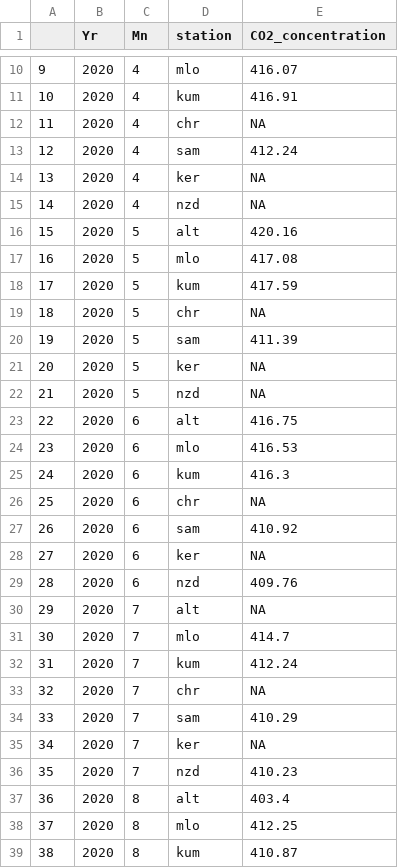
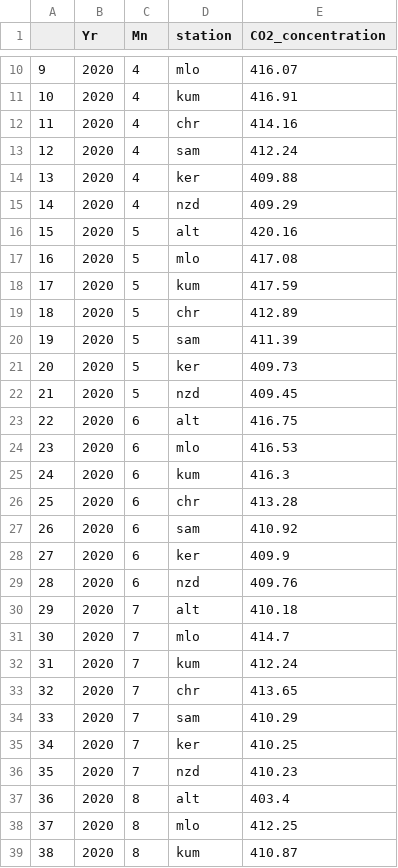
Before and after one commit to yhlpkucu/CO2DataAnalysis, a CSV file: data/covid_co2_tidy.csv, drawn as a sheet; only a part is shown, gaps mark what is left out; the diff covers the shown part only.

```diff
--- a/data/covid_co2_tidy.csv
+++ b/data/covid_co2_tidy.csv
@@ -11,6 +11,6 @@
 "10",2020,4,"kum",416.91
-"11",2020,4,"chr",NA
+"11",2020,4,"chr",414.16
 "12",2020,4,"sam",412.24
-"13",2020,4,"ker",NA
-"14",2020,4,"nzd",NA
+"13",2020,4,"ker",409.88
+"14",2020,4,"nzd",409.29
 "15",2020,5,"alt",420.16
@@ -18,6 +18,6 @@
 "17",2020,5,"kum",417.59
-"18",2020,5,"chr",NA
+"18",2020,5,"chr",412.89
 "19",2020,5,"sam",411.39
-"20",2020,5,"ker",NA
-"21",2020,5,"nzd",NA
+"20",2020,5,"ker",409.73
+"21",2020,5,"nzd",409.45
 "22",2020,6,"alt",416.75
@@ -25,12 +25,12 @@
 "24",2020,6,"kum",416.3
-"25",2020,6,"chr",NA
+"25",2020,6,"chr",413.28
 "26",2020,6,"sam",410.92
-"27",2020,6,"ker",NA
+"27",2020,6,"ker",409.9
 "28",2020,6,"nzd",409.76
-"29",2020,7,"alt",NA
+"29",2020,7,"alt",410.18
 "30",2020,7,"mlo",414.7
 "31",2020,7,"kum",412.24
-"32",2020,7,"chr",NA
+"32",2020,7,"chr",413.65
 "33",2020,7,"sam",410.29
-"34",2020,7,"ker",NA
+"34",2020,7,"ker",410.25
 "35",2020,7,"nzd",410.23
```
Also changed, not shown: 39 edited cells elsewhere in this file, data/monthly_co2_c_tidy.csv, data/monthly_flask_co2.csv, 4 other files.
